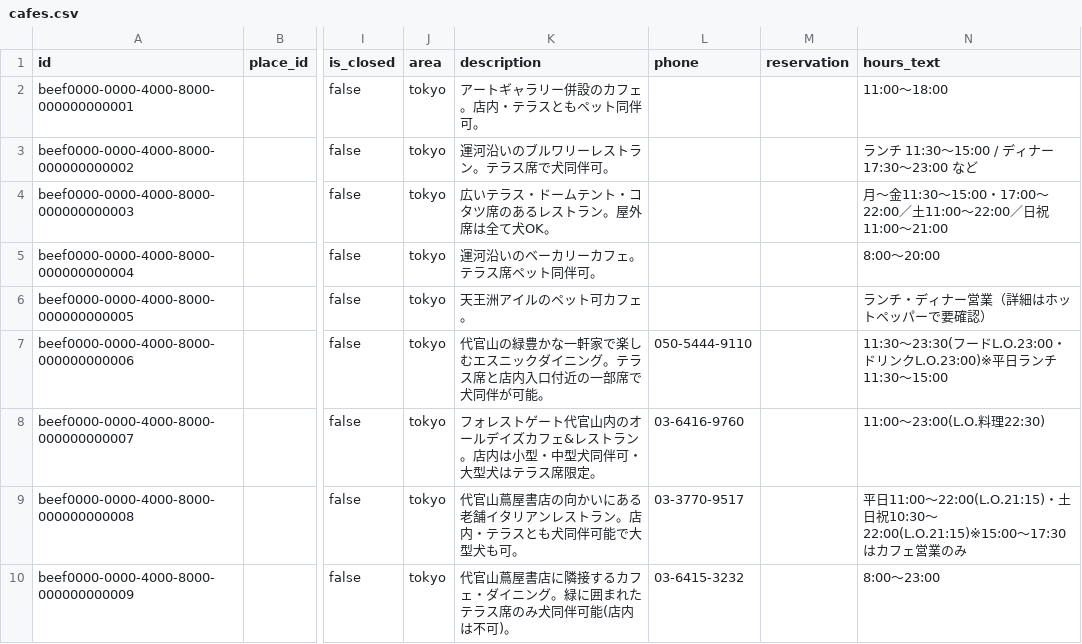
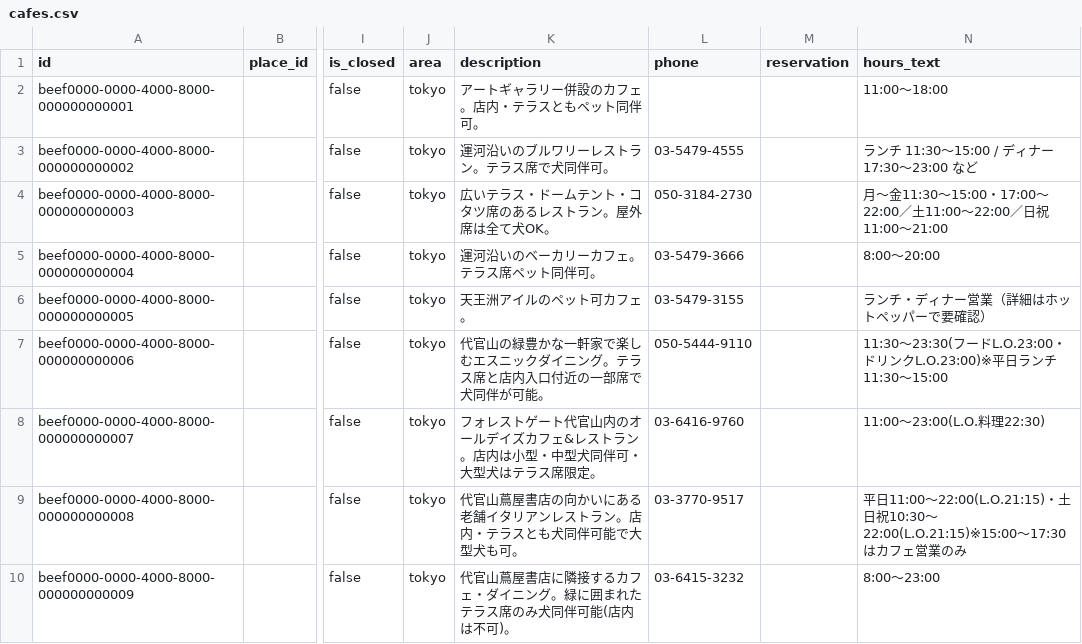
Before and after one commit to changch223/puppy-with-cafe, a CSV file: data/master/cafes.csv, drawn as a sheet; only a part is shown, gaps mark what is left out; the diff covers the shown part only; the diff names each change by its address in the sheet, - before the commit and + after, or states it on an @@ line.

```diff
--- a/data/master/cafes.csv
+++ b/data/master/cafes.csv
-L3 (phone): (empty)
+L3 (phone): 03-5479-4555
-L4 (phone): (empty)
+L4 (phone): 050-3184-2730
-L5 (phone): (empty)
+L5 (phone): 03-5479-3666
-L6 (phone): (empty)
+L6 (phone): 03-5479-3155
```
Also changed, not shown: 114 edited cells elsewhere in this file, 7 other files.
